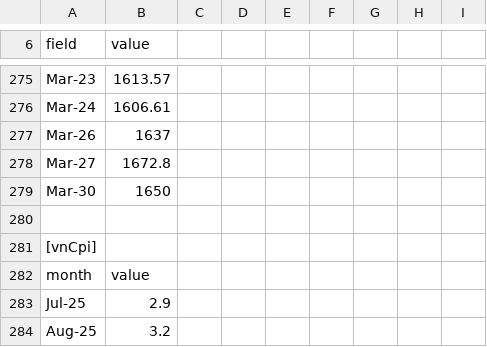
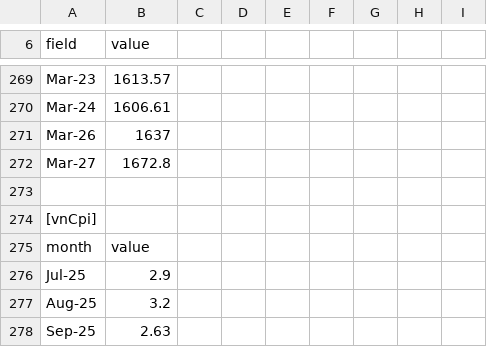
Before and after one commit to sachadray/hormuz-vietnam-tracker, a CSV file: data.csv, drawn as a sheet; only a part is shown, gaps mark what is left out; the shorter side is filled out with more unchanged rows; the diff covers the shown part only.

```diff
--- a/data.csv
+++ b/data.csv
@@ -278,3 +272,2 @@ Mar-26,1637,,,,,,,
 Mar-27,1672.8,,,,,,,
-Mar-30,1650,,,,,,,
 ,,,,,,,,
```
Also changed, not shown: 10 removed rows and 13 edited cells elsewhere in this file.
